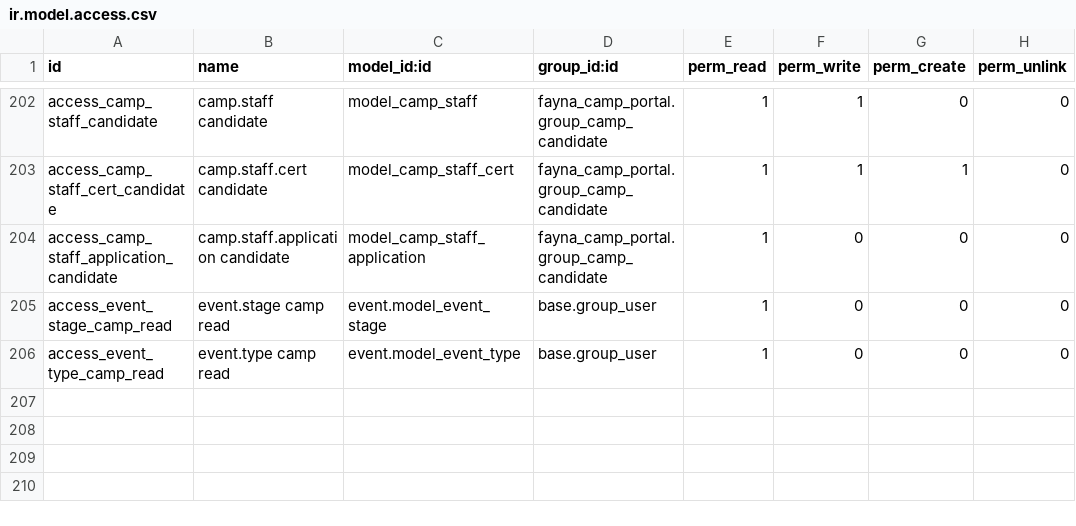
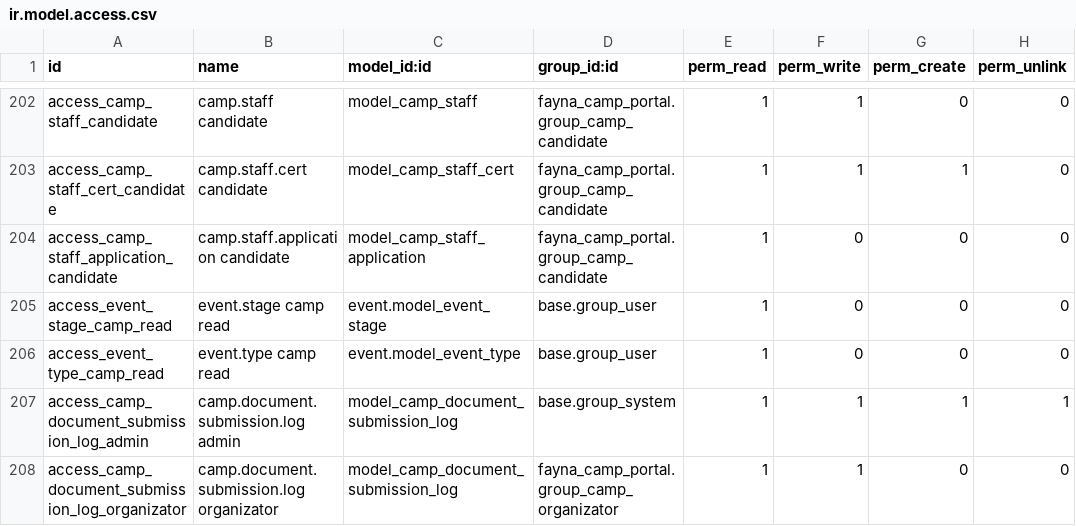
Before and after one commit to fayna-digital/fayna-campscout, a CSV file: security/ir.model.access.csv, drawn as a sheet; only a part is shown, gaps mark what is left out.

Commit message:
feat(recruitment): публічний лог подання документів кадри/батьків з IP-доказом
camp.document.submission.log + POST /camp/submit-document (auth=public) —
приймає вже згенерований на клієнті PDF (kadry-forms/campscout,
kadry-forms/rodzice), фіксує IP+час подання як доказ на випадок спору.
Портал /my/participants не підходить — staging тримає тестові дані,
не реальні сім'ї (INC-216).

```diff
--- a/security/ir.model.access.csv
+++ b/security/ir.model.access.csv
@@ -206 +206,3 @@ access_event_stage_camp_read,event.stage camp read,event.model_event_stage,base.
 access_event_type_camp_read,event.type camp read,event.model_event_type,base.group_user,1,0,0,0
+access_camp_document_submission_log_admin,camp.document.submission.log admin,model_camp_document_submission_log,base.group_system,1,1,1,1
+access_camp_document_submission_log_organizator,camp.document.submission.log organizator,model_camp_document_submission_log,fayna_camp_portal.group_camp_organizator,1,1,0,0
```
Also changed, not shown: 4 other files.
